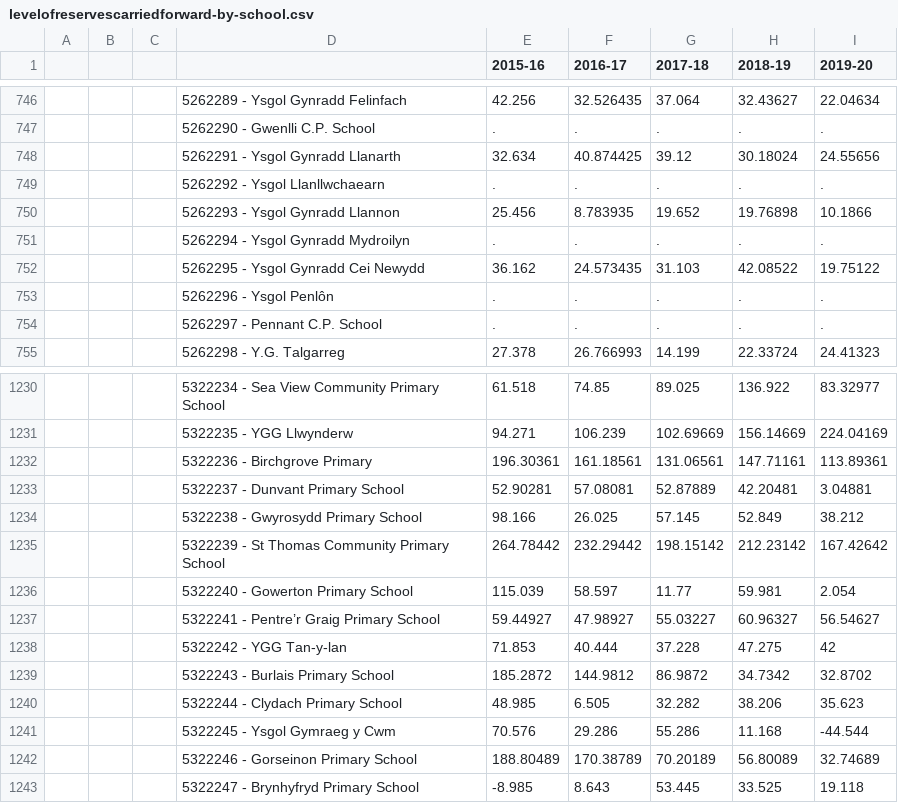
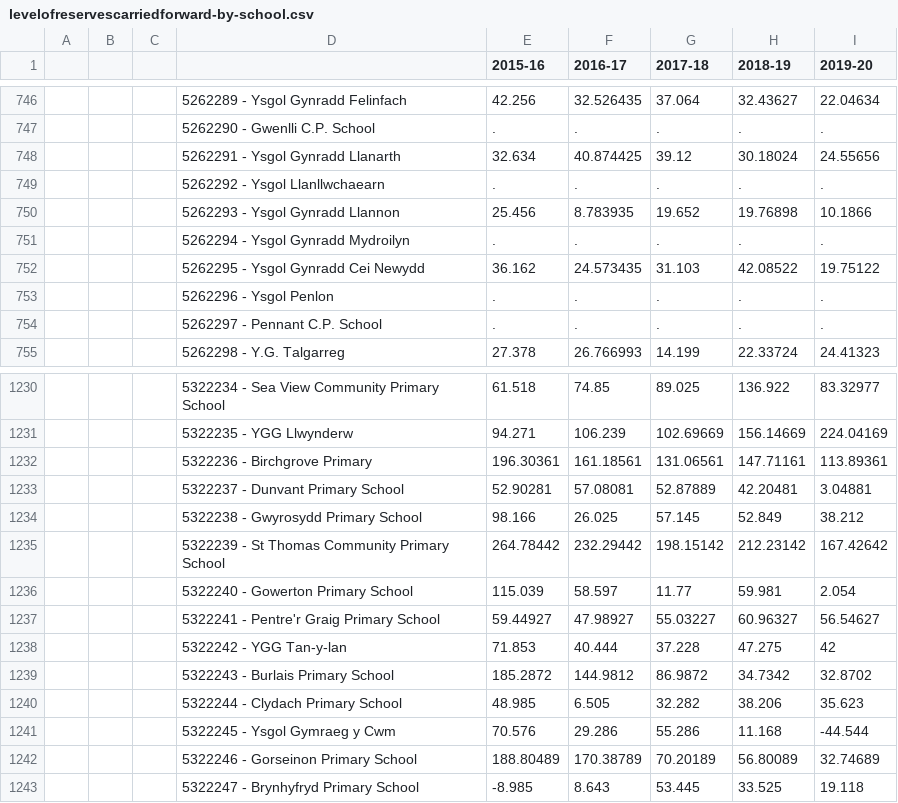
Before and after one commit to tomwhite/leveltheplayingfield, a CSV file: data/levelofreservescarriedforward-by-school.csv, drawn as a sheet; only a part is shown, gaps mark what is left out; the diff names each change by its address in the sheet, - before the commit and + after, or states it on an @@ line.

Commit message:
Fix invalid characters in levelofreservescarriedforward-by-school.csv

```diff
--- a/data/levelofreservescarriedforward-by-school.csv
+++ b/data/levelofreservescarriedforward-by-school.csv
-D753: 5262296 - Ysgol Penlôn
+D753: 5262296 - Ysgol Penlon
-D1237: 5322241 - Pentre’r Graig Primary School
+D1237: 5322241 - Pentre'r Graig Primary School
```
